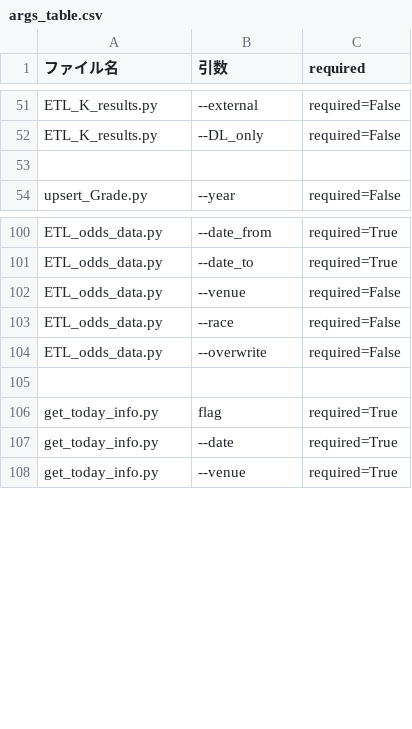
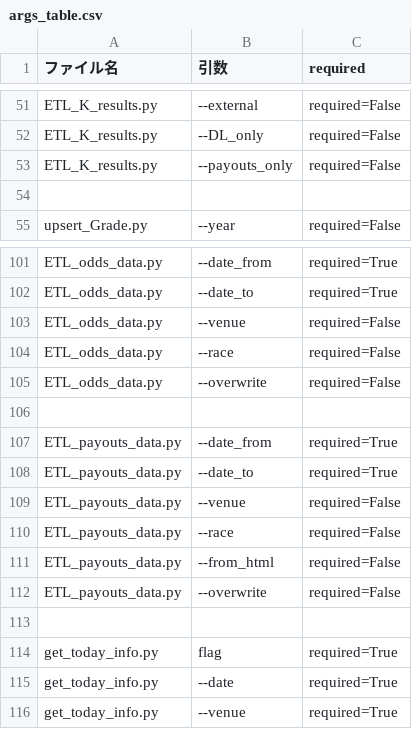
Before and after one commit to defact88/Boatrace, a CSV file: Management/args_table.csv, drawn as a sheet; only a part is shown, gaps mark what is left out.

```diff
--- a/Management/args_table.csv
+++ b/Management/args_table.csv
@@ -52,2 +52,3 @@ ETL_K_results.py,          --external,   required=False
 ETL_K_results.py,          --DL_only,    required=False
+ETL_K_results.py,          --payouts_only, required=False
 
@@ -104,2 +105,9 @@ ETL_odds_data.py,          --race,       required=False
 ETL_odds_data.py,          --overwrite,  required=False
+
+ETL_payouts_data.py,       --date_from,  required=True
+ETL_payouts_data.py,       --date_to,    required=True
+ETL_payouts_data.py,       --venue,      required=False
+ETL_payouts_data.py,       --race,       required=False
+ETL_payouts_data.py,       --from_html,  required=False
+ETL_payouts_data.py,       --overwrite,  required=False
 
```
Also changed, not shown: Management/file_map.csv, 18 other files.
